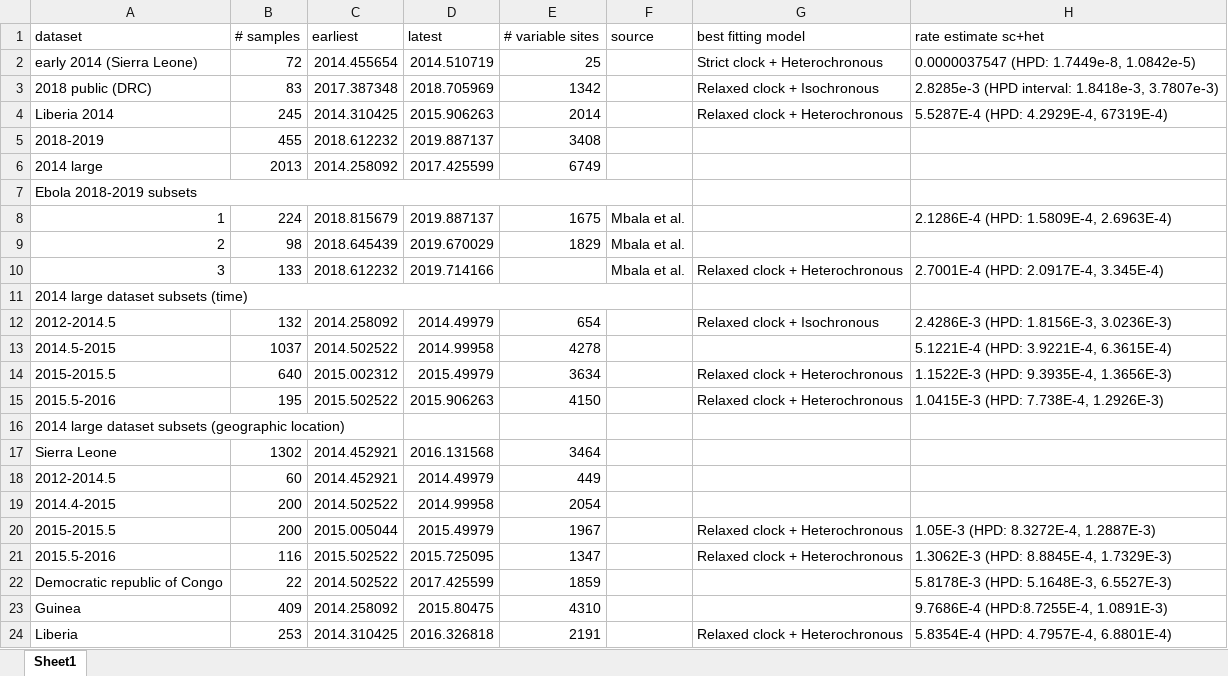
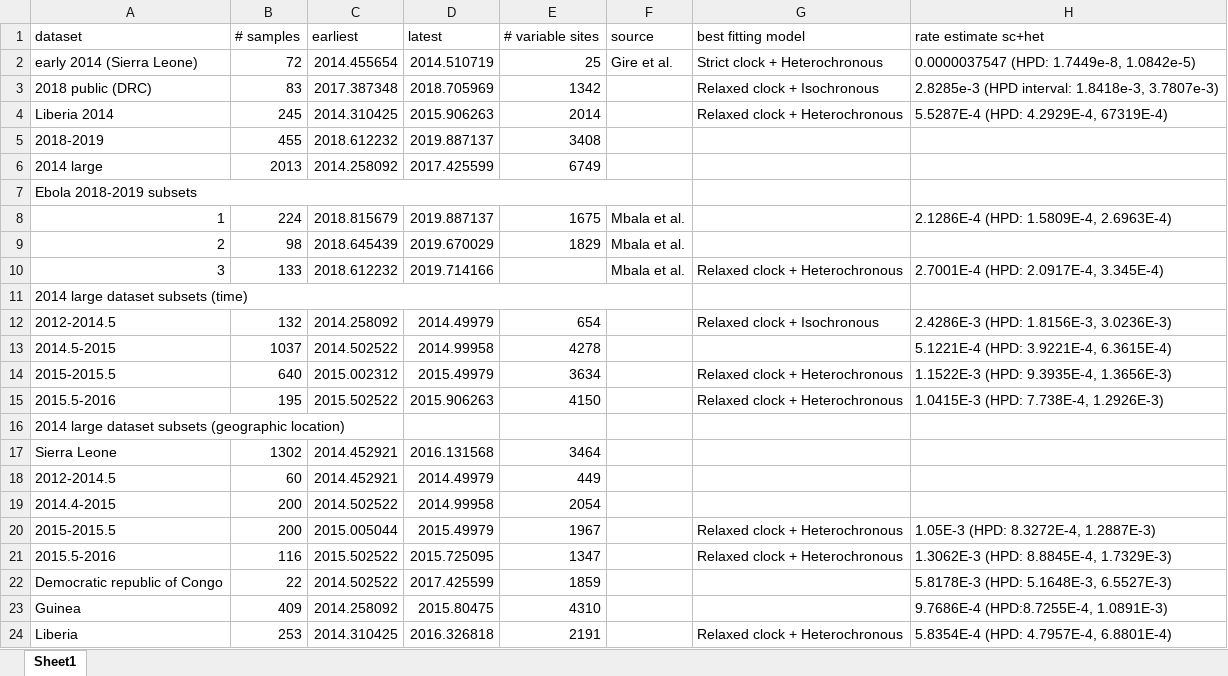
Before and after one commit to melhs99/ebola-mutation-rates-study, an Excel workbook: table.xlsx, sheet Sheet1, drawn as a sheet; only a part is shown; values as stored, in another font and other column widths than the file's, no borders; the diff names each change by its address in the sheet, - before the commit and + after, or states it on an @@ line.

```diff
--- a/table.xlsx (sheet Sheet1)
+++ b/table.xlsx (sheet Sheet1)
-F2 (source): (empty)
+F2 (source): Gire et al.
```
Also changed, not shown: 15 other files.
